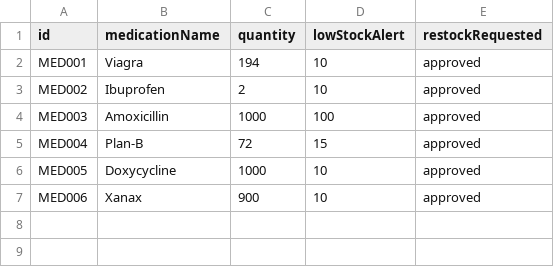
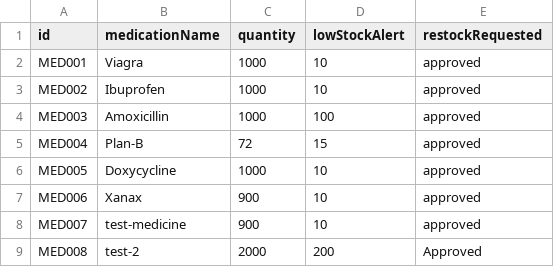
Before and after one commit to maxwellau2/OOP-Project-V2, a CSV file: seedData/Data/Medicine_List.csv, drawn as a sheet.

```diff
--- a/seedData/Data/Medicine_List.csv
+++ b/seedData/Data/Medicine_List.csv
@@ -1,4 +1,4 @@
 id,medicationName,quantity,lowStockAlert,restockRequested
-MED001,Viagra,194,10,approved
-MED002,Ibuprofen,2,10,approved
+MED001,Viagra,1000,10,approved
+MED002,Ibuprofen,1000,10,approved
 MED003,Amoxicillin,1000,100,approved
@@ -7 +7,3 @@ MED005,Doxycycline,1000,10,approved
 MED006,Xanax,900,10,approved
+MED007,test-medicine,900,10,approved
+MED008,test-2,2000,200,Approved
```
Also changed, not shown: seedData/Data/Staff_List.csv, seedData/Data/User_List.csv, 19 other files.
